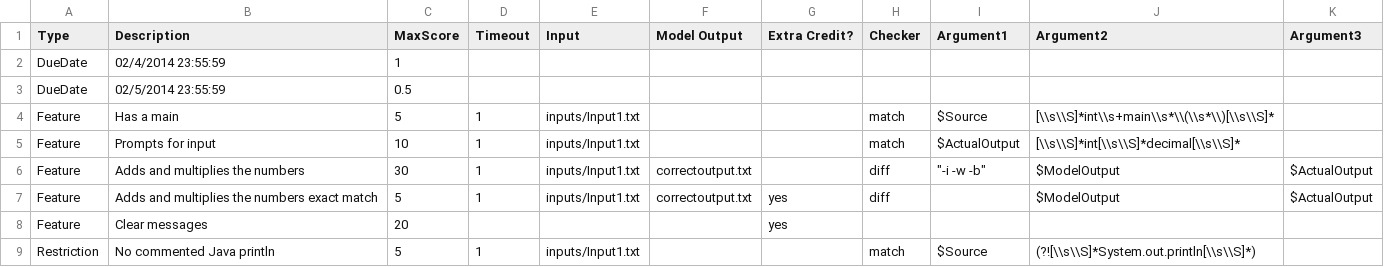
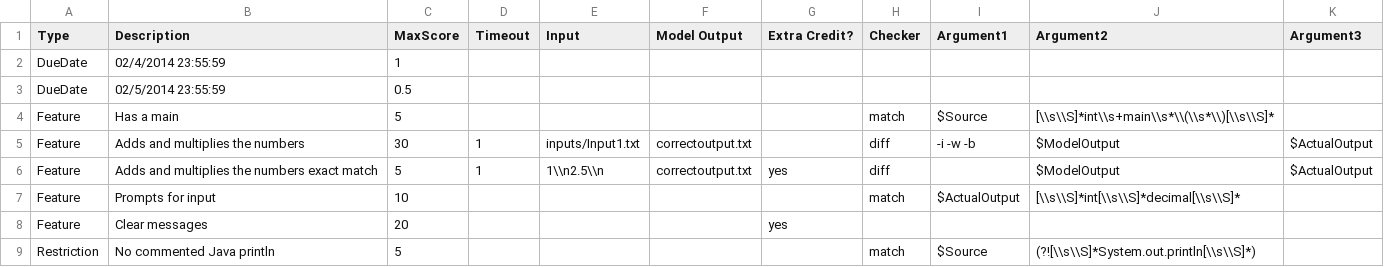
Before and after one commit to jarvisxiong/Grader, a CSV file: config/Requirements.csv, drawn as a sheet.

Commit message:
Can handle new lines in input

```diff
--- a/config/Requirements.csv
+++ b/config/Requirements.csv
@@ -3,7 +3,7 @@ DueDate,"02/4/2014 23:55:59",1,,,,,,,,
 DueDate,"02/5/2014 23:55:59",0.5,,,,,,,,
-Feature,Has a main,5,1,inputs/Input1.txt,,,match,$Source,[\\s\\S]*int\\s+main\\s*\\(\\s*\\)[\\s\\S]*
-Feature,Prompts for input,10,1,inputs/Input1.txt,,,match,$ActualOutput,"[\\s\\S]*int[\\s\\S]*decimal[\\s\\S]*"
-Feature,Adds and multiplies the numbers,30,1,inputs/Input1.txt,correctoutput.txt,,diff,"""-i -w -b""",$ModelOutput,$ActualOutput
-Feature,Adds and multiplies the numbers exact match,5,1,inputs/Input1.txt,correctoutput.txt,yes,diff,,$ModelOutput,$ActualOutput
+Feature,Has a main,5,,,,,match,$Source,[\\s\\S]*int\\s+main\\s*\\(\\s*\\)[\\s\\S]*
+Feature,Adds and multiplies the numbers,30,1,inputs/Input1.txt,correctoutput.txt,,diff,"-i -w -b",$ModelOutput,$ActualOutput
+Feature,Adds and multiplies the numbers exact match,5,1,"1\\n2.5\\n",correctoutput.txt,yes,diff,,$ModelOutput,$ActualOutput
+Feature,Prompts for input,10,,,,,match,$ActualOutput,"[\\s\\S]*int[\\s\\S]*decimal[\\s\\S]*"
 Feature,Clear messages,20,,,,yes,,,,
-Restriction,No commented Java println,5,1,inputs/Input1.txt,,,match,$Source,(?![\\s\\S]*System.out.println[\\s\\S]*)
+Restriction,No commented Java println,5,,,,,match,$Source,(?![\\s\\S]*System.out.println[\\s\\S]*)
```
Also changed, not shown: Test Data/Correct CInterp/Assignment1/grades.csv, Test Data/Test CInterp/Assignment1/grades.csv, 24 other files.
